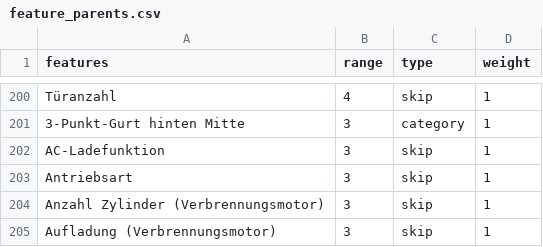
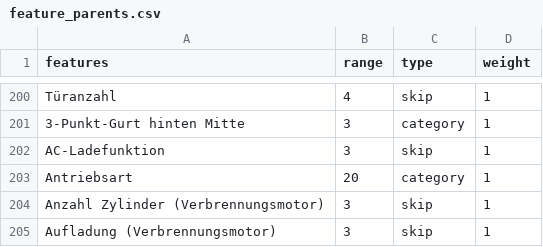
Before and after one commit to kirillstrelkov/playground, a CSV file: auto/adac/best_car/feature_parents.csv, drawn as a sheet; only a part is shown, gaps mark what is left out.

```diff
--- a/auto/adac/best_car/feature_parents.csv
+++ b/auto/adac/best_car/feature_parents.csv
@@ -202,3 +202,3 @@
 "AC-Ladefunktion",3,"skip",1
-"Antriebsart",3,"skip",1
+"Antriebsart",20,"category",1
 "Anzahl Zylinder (Verbrennungsmotor)",3,"skip",1
```
Also changed, not shown: auto/adac/best_car/feature.csv, 10 other files.
